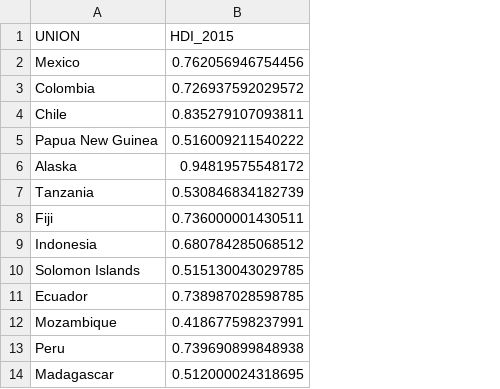
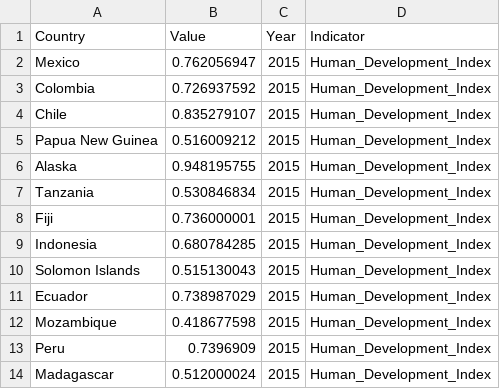
Before and after one commit to cabuelow/OceansDash, a CSV file: data-raw/process-indicators/data-processed/Human Development Index.csv, drawn as a sheet; removed rows and columns are numbered as before the commit, all else as after; the diff names each change by its address in the sheet, - before the commit and + after, or states it on an @@ line.

```diff
--- a/data-raw/process-indicators/data-processed/Human Development Index.csv
+++ b/data-raw/process-indicators/data-processed/Human Development Index.csv
-column B (HDI_2015), rows 2-14: 0.762056946754456 | 0.726937592029572 | 0.835279107093811 | 0.516009211540222 | 0.94819575548172 | 0.530846834182739 | 0.736000001430511 | 0.680784285068512 | 0.515130043029785 | 0.738987028598785 | 0.418677598237991 | 0.739690899848938 | 0.512000024318695
+column B (Value), rows 2-14: 0.762056947 | 0.726937592 | 0.835279107 | 0.516009212 | 0.948195755 | 0.530846834 | 0.736000001 | 0.680784285 | 0.515130043 | 0.738987029 | 0.418677598 | 0.7396909 | 0.512000024
+column C (Year), rows 2-14: all 2015
+column D (Indicator), rows 2-14: all Human_Development_Index
-A1: UNION
+A1: Country
```
Also changed, not shown: data-raw/process-indicators/data-processed/Wealth Relative Index.csv, data-raw/process-indicators/data-processed/effective_protection.csv, 13 other files.
